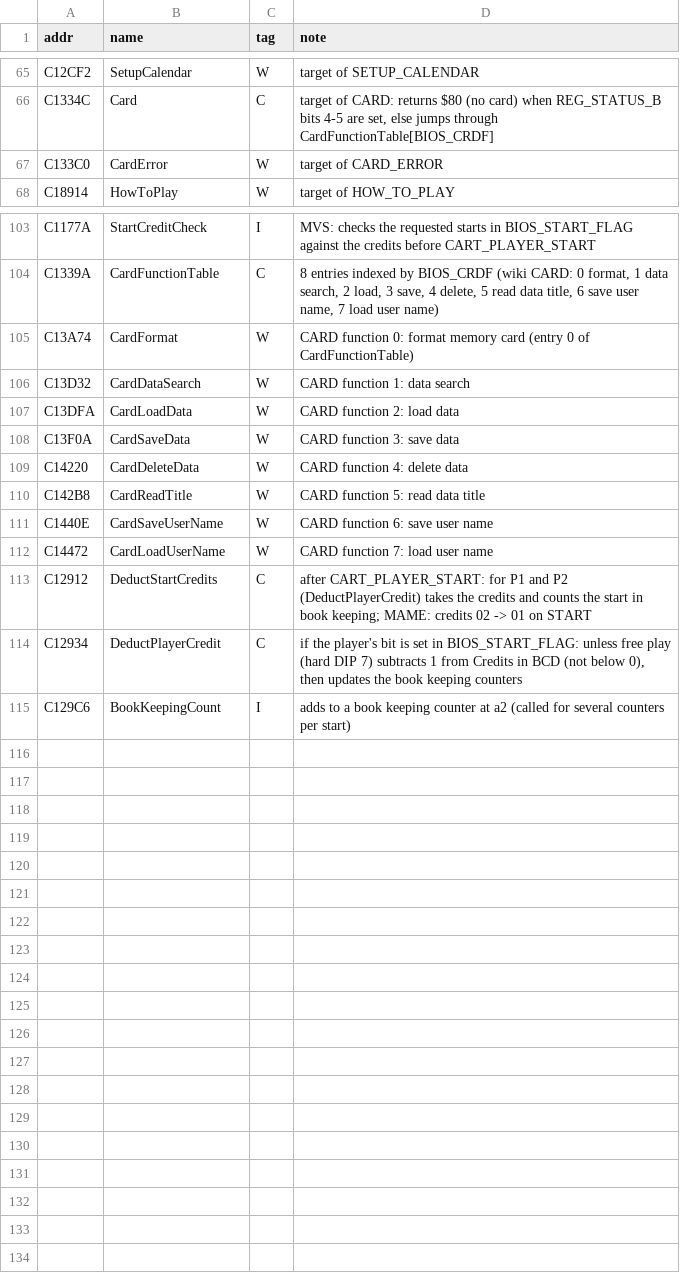
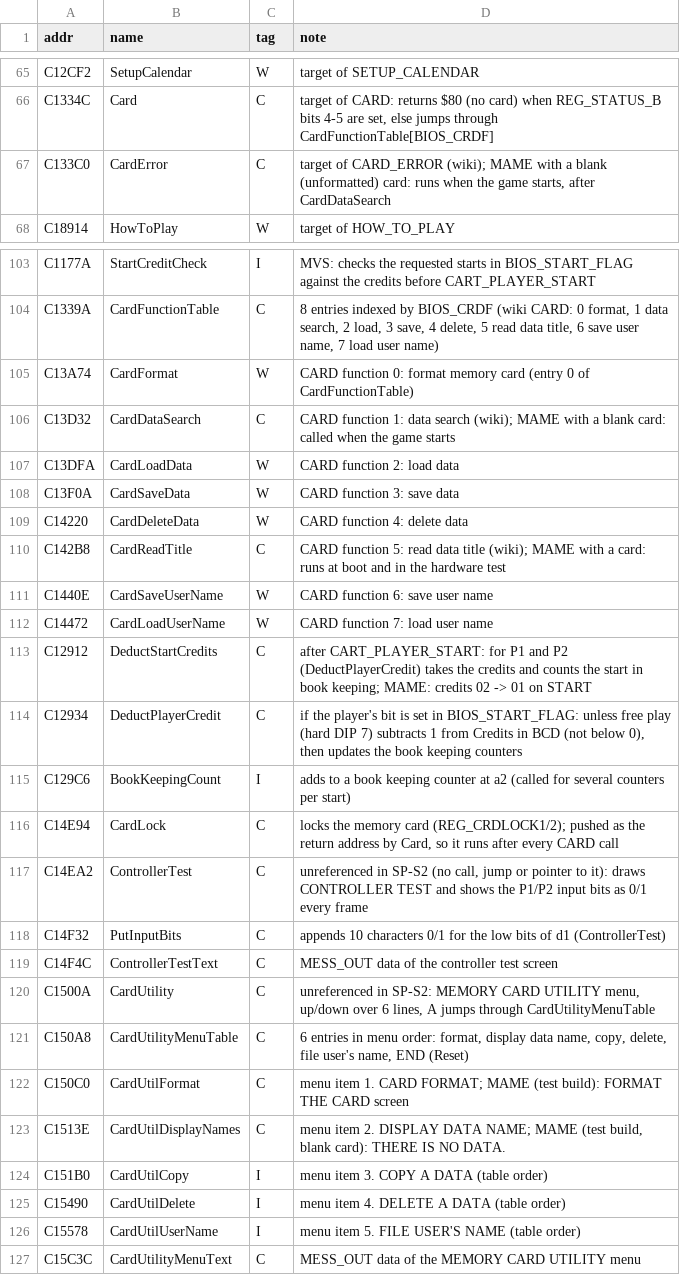
Before and after one commit to Raphael-Boichot/Neo-Geo-sp-s2-bios-disassembly, a CSV file: symbols/rom_names.csv, drawn as a sheet; only a part is shown, gaps mark what is left out; the diff names each change by its address in the sheet, - before the commit and + after, or states it on an @@ line.

```diff
--- a/symbols/rom_names.csv
+++ b/symbols/rom_names.csv
-C67 (tag): W
+C67 (tag): C
-D67 (note): …of CARD_ERROR
+D67 (note): …of CARD_ERROR (wiki); MAME with a blank (unformatted) card: runs when the game starts, after CardDataSearch
-C106 (tag): W
+C106 (tag): C
-D106 (note): …data search
+D106 (note): …data search (wiki); MAME with a blank card: called when the game starts
-C110 (tag): W
+C110 (tag): C
-D110 (note): …data title
+D110 (note): …data title (wiki); MAME with a card: runs at boot and in the hardware test
+row 116: C14E94 | CardLock | C | locks the memory card (REG_CRDLOCK1/2); pushed as the return address by Card, so it runs after every CARD call
+row 117: C14EA2 | ControllerTest | C | unreferenced in SP-S2 (no call, jump or pointer to it): draws CONTROLLER TEST and shows the P1/P2 input bits as 0/1 every frame
+row 118: C14F32 | PutInputBits | C | appends 10 characters 0/1 for the low bits of d1 (ControllerTest)
+row 119: C14F4C | ControllerTestText | C | MESS_OUT data of the controller test screen
+row 120: C1500A | CardUtility | C | unreferenced in SP-S2: MEMORY CARD UTILITY menu, up/down over 6 lines, A jumps through CardUtilityMenuTable
+row 121: C150A8 | CardUtilityMenuTable | C | 6 entries in menu order: format, display data name, copy, delete, file user's name, END (Reset)
+row 122: C150C0 | CardUtilFormat | C | menu item 1. CARD FORMAT; MAME (test build): FORMAT THE CARD screen
+row 123: C1513E | CardUtilDisplayNames | C | menu item 2. DISPLAY DATA NAME; MAME (test build, blank card): THERE IS NO DATA.
+row 124: C151B0 | CardUtilCopy | I | menu item 3. COPY A DATA (table order)
+row 125: C15490 | CardUtilDelete | I | menu item 4. DELETE A DATA (table order)
+row 126: C15578 | CardUtilUserName | I | menu item 5. FILE USER'S NAME (table order)
+row 127: C15C3C | CardUtilityMenuText | C | MESS_OUT data of the MEMORY CARD UTILITY menu
```
Also changed, not shown: 10 other files.
